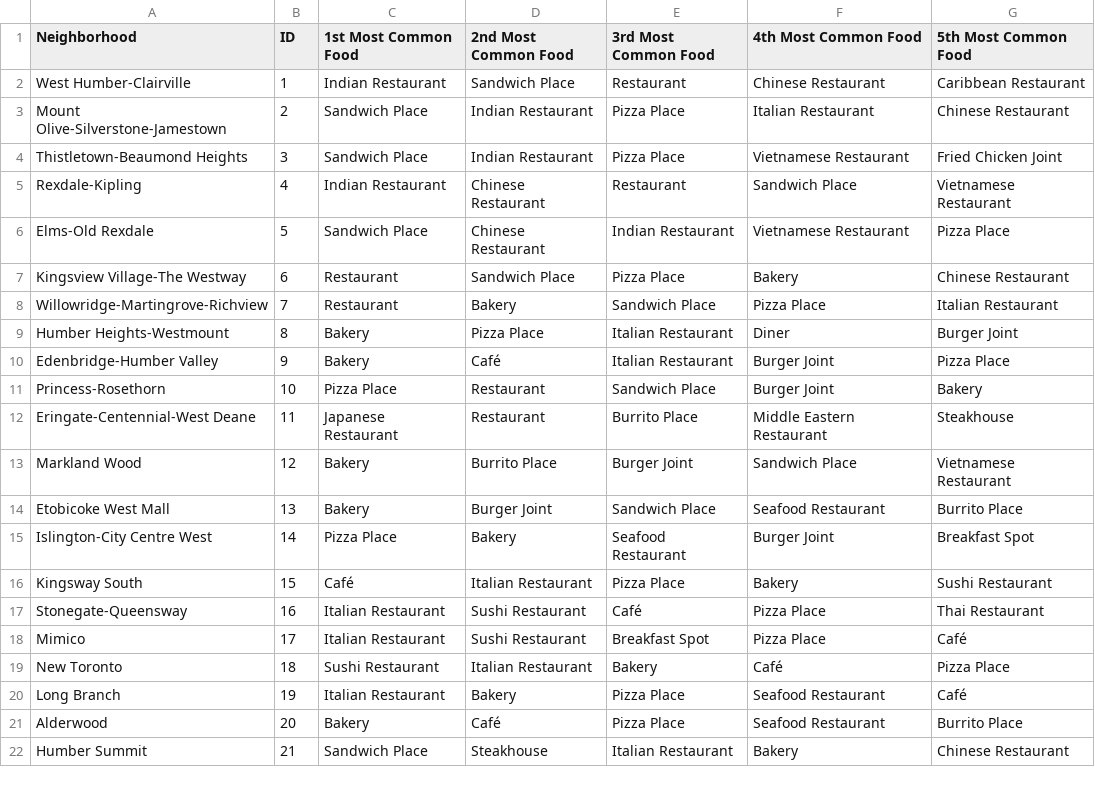
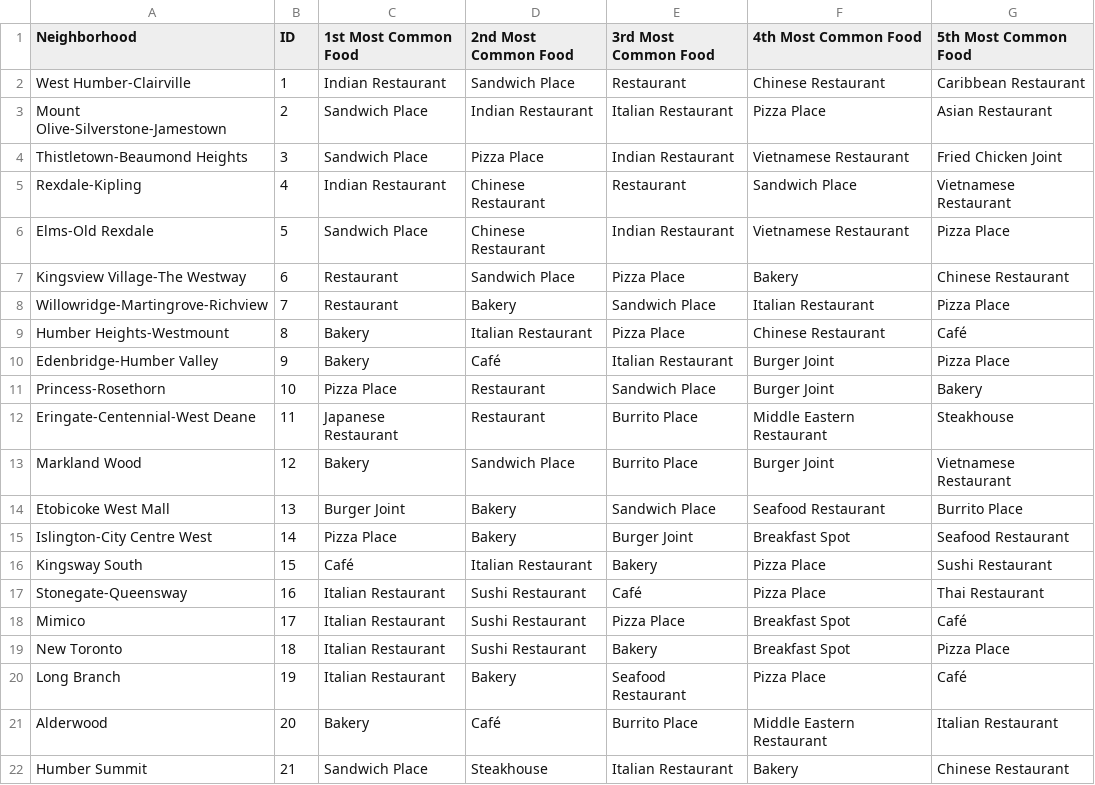
Before and after one commit to titus-chin/ibm_data_science_capstone, a CSV file: Data/top5_food.csv, drawn as a sheet; only a part is shown; the diff covers the shown part only.

```diff
--- a/Data/top5_food.csv
+++ b/Data/top5_food.csv
@@ -2,4 +2,4 @@ Neighborhood,ID,1st Most Common Food,2nd Most Common Food,3rd Most Common Food,4
 West Humber-Clairville,1,Indian Restaurant,Sandwich Place,Restaurant,Chinese Restaurant,Caribbean Restaurant
-Mount Olive-Silverstone-Jamestown,2,Sandwich Place,Indian Restaurant,Pizza Place,Italian Restaurant,Chinese Restaurant
-Thistletown-Beaumond Heights,3,Sandwich Place,Indian Restaurant,Pizza Place,Vietnamese Restaurant,Fried Chicken Joint
+Mount Olive-Silverstone-Jamestown,2,Sandwich Place,Indian Restaurant,Italian Restaurant,Pizza Place,Asian Restaurant
+Thistletown-Beaumond Heights,3,Sandwich Place,Pizza Place,Indian Restaurant,Vietnamese Restaurant,Fried Chicken Joint
 Rexdale-Kipling,4,Indian Restaurant,Chinese Restaurant,Restaurant,Sandwich Place,Vietnamese Restaurant
@@ -7,4 +7,4 @@ Elms-Old Rexdale,5,Sandwich Place,Chinese Restaurant,Indian Restaurant,Vietnames
 Kingsview Village-The Westway,6,Restaurant,Sandwich Place,Pizza Place,Bakery,Chinese Restaurant
-Willowridge-Martingrove-Richview,7,Restaurant,Bakery,Sandwich Place,Pizza Place,Italian Restaurant
-Humber Heights-Westmount,8,Bakery,Pizza Place,Italian Restaurant,Diner,Burger Joint
+Willowridge-Martingrove-Richview,7,Restaurant,Bakery,Sandwich Place,Italian Restaurant,Pizza Place
+Humber Heights-Westmount,8,Bakery,Italian Restaurant,Pizza Place,Chinese Restaurant,Café
 Edenbridge-Humber Valley,9,Bakery,Café,Italian Restaurant,Burger Joint,Pizza Place
@@ -12,11 +12,11 @@ Princess-Rosethorn,10,Pizza Place,Restaurant,Sandwich Place,Burger Joint,Bakery
 Eringate-Centennial-West Deane,11,Japanese Restaurant,Restaurant,Burrito Place,Middle Eastern Restaurant,Steakhouse
-Markland Wood,12,Bakery,Burrito Place,Burger Joint,Sandwich Place,Vietnamese Restaurant
-Etobicoke West Mall,13,Bakery,Burger Joint,Sandwich Place,Seafood Restaurant,Burrito Place
-Islington-City Centre West,14,Pizza Place,Bakery,Seafood Restaurant,Burger Joint,Breakfast Spot
-Kingsway South,15,Café,Italian Restaurant,Pizza Place,Bakery,Sushi Restaurant
+Markland Wood,12,Bakery,Sandwich Place,Burrito Place,Burger Joint,Vietnamese Restaurant
+Etobicoke West Mall,13,Burger Joint,Bakery,Sandwich Place,Seafood Restaurant,Burrito Place
+Islington-City Centre West,14,Pizza Place,Bakery,Burger Joint,Breakfast Spot,Seafood Restaurant
+Kingsway South,15,Café,Italian Restaurant,Bakery,Pizza Place,Sushi Restaurant
 Stonegate-Queensway,16,Italian Restaurant,Sushi Restaurant,Café,Pizza Place,Thai Restaurant
-Mimico,17,Italian Restaurant,Sushi Restaurant,Breakfast Spot,Pizza Place,Café
-New Toronto,18,Sushi Restaurant,Italian Restaurant,Bakery,Café,Pizza Place
-Long Branch,19,Italian Restaurant,Bakery,Pizza Place,Seafood Restaurant,Café
-Alderwood,20,Bakery,Café,Pizza Place,Seafood Restaurant,Burrito Place
+Mimico,17,Italian Restaurant,Sushi Restaurant,Pizza Place,Breakfast Spot,Café
+New Toronto,18,Italian Restaurant,Sushi Restaurant,Bakery,Breakfast Spot,Pizza Place
+Long Branch,19,Italian Restaurant,Bakery,Seafood Restaurant,Pizza Place,Café
+Alderwood,20,Bakery,Café,Burrito Place,Middle Eastern Restaurant,Italian Restaurant
 Humber Summit,21,Sandwich Place,Steakhouse,Italian Restaurant,Bakery,Chinese Restaurant
```
Also changed, not shown: 99 edited cells elsewhere in this file, Data/norm_food.csv, Data/norm_jobs.csv, 7 other files.
